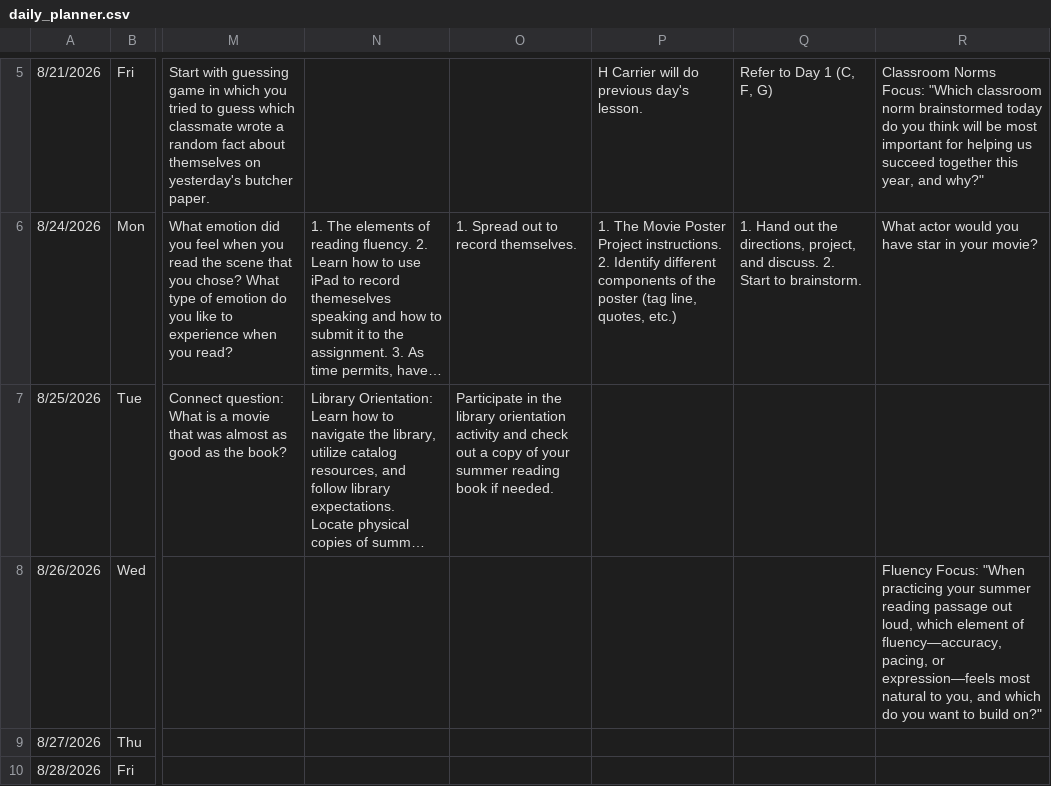
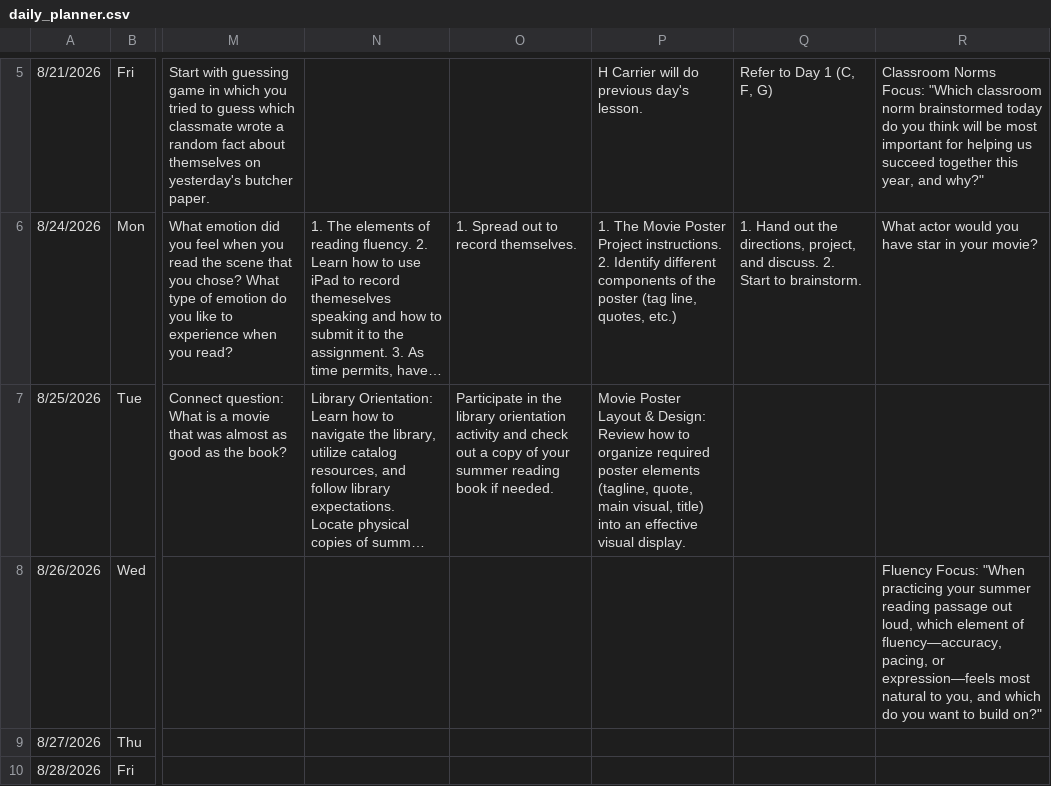
Before and after one commit to kimberlyjmartin/2026_Lesson_Planner_Calendar, a CSV file: daily_planner.csv, drawn as a sheet; only a part is shown, gaps mark what is left out; long unchanged cells end in …; the diff names each change by its address in the sheet, - before the commit and + after, or states it on an @@ line.

Commit message:
Auto-sync Daily Planner — 2026-08-23T22:40:06.594Z

```diff
--- a/daily_planner.csv
+++ b/daily_planner.csv
-P7: (empty)
+P7: Movie Poster Layout & Design: Review how to organize required poster elements (tagline, quote, main visual, title) into an effective visual display.
```
